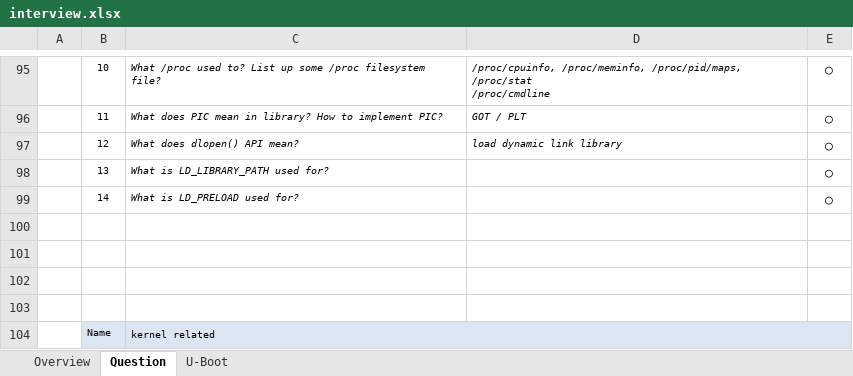
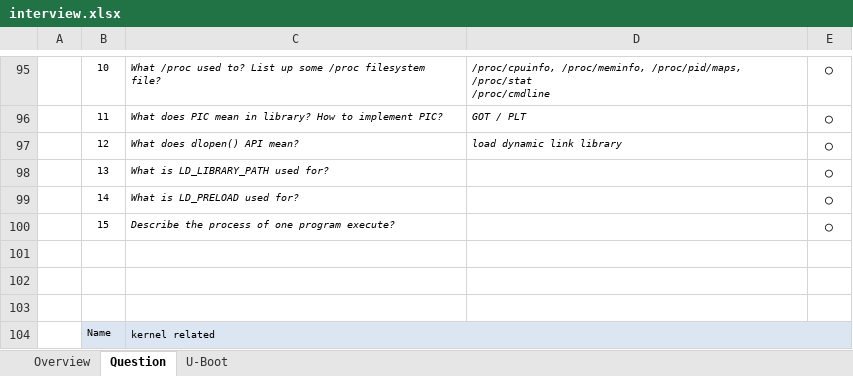
Before and after one commit to robertsong2000/code, an Excel workbook: doc/interview.xlsx, sheet Question, drawn as a sheet; only a part is shown, gaps mark what is left out; values as stored, in another font and other column widths than the file's, no borders; the diff names each change by its address in the sheet, - before the commit and + after, or states it on an @@ line.

Commit message:
update

```diff
--- a/doc/interview.xlsx (sheet Question)
+++ b/doc/interview.xlsx (sheet Question)
-row 100: (empty)
+row 100:  | 15 | Describe the process of one program execute? |  | ○
```
